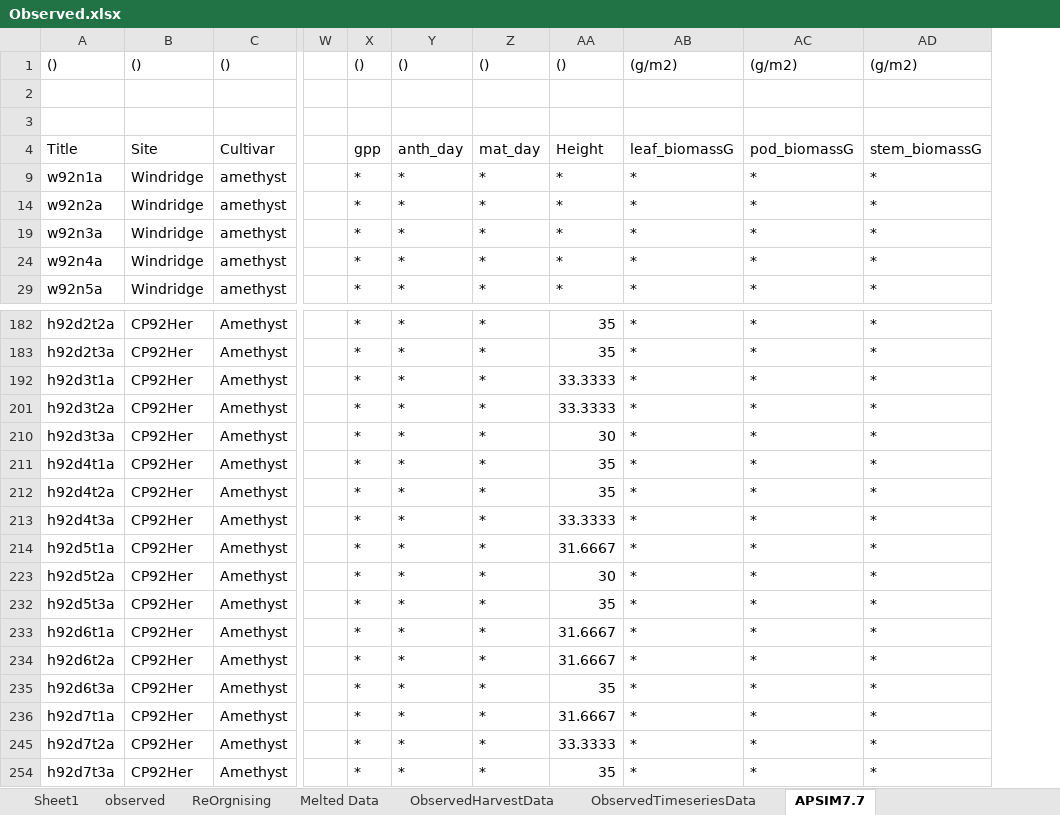
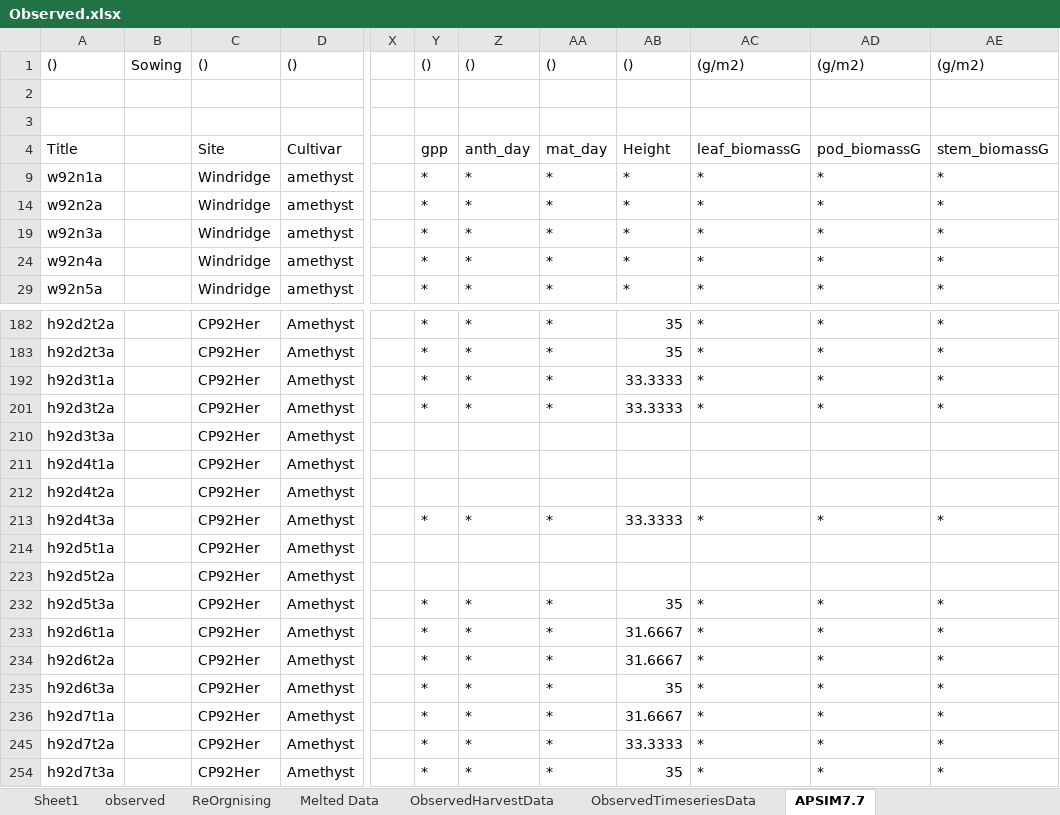
Before and after one commit to APSIMInitiative/ApsimX, an Excel workbook: Prototypes/Chickpea/Observed.xlsx, sheet APSIM7.7, drawn as a sheet; only a part is shown, gaps mark what is left out; values as stored, in another font and other column widths than the file's, no borders; addresses are those after the commit; the diff names each change by its address in the sheet, - before the commit and + after, or states it on an @@ line.

```diff
--- a/Prototypes/Chickpea/Observed.xlsx (sheet APSIM7.7)
+++ b/Prototypes/Chickpea/Observed.xlsx (sheet APSIM7.7)
+column B, row 1: Sowing
-Y210:Y212: *
+Y210:Y212: (empty)
-Z210:Z212: *
+Z210:Z212: (empty)
-AA210:AA212: *
+AA210:AA212: (empty)
-AB210: 30
+AB210: (empty)
-AC210:AC212: *
+AC210:AC212: (empty)
-AD210:AD212: *
+AD210:AD212: (empty)
-AE210:AE212: *
+AE210:AE212: (empty)
-AB211:AB212: 35
+AB211:AB212: (empty)
-Y214: *
+Y214: (empty)
-Z214: *
+Z214: (empty)
-AA214: *
+AA214: (empty)
-AB214: 31.6667
+AB214: (empty)
-AC214: *
+AC214: (empty)
-AD214: *
+AD214: (empty)
-AE214: *
+AE214: (empty)
-Y223: *
+Y223: (empty)
-Z223: *
+Z223: (empty)
-AA223: *
+AA223: (empty)
-AB223: 30
+AB223: (empty)
-AC223: *
+AC223: (empty)
-AD223: *
+AD223: (empty)
-AE223: *
+AE223: (empty)
```
Also changed, not shown: sheet ObservedTimeseriesData, formulas that keep their value, hidden cells, 1 other file.
